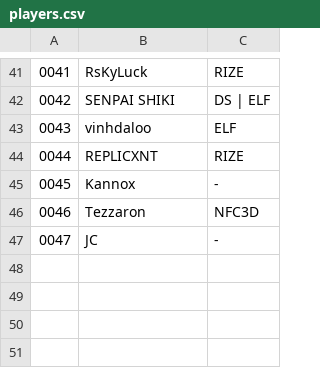
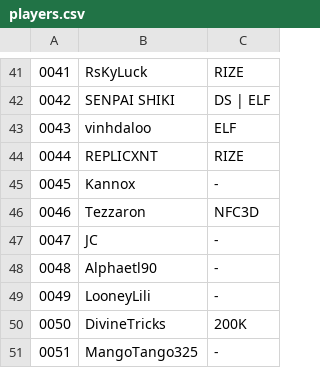
Before and after one commit to deltoidgg/overlay-animations, a CSV file: scoreboard/players.csv, drawn as a sheet; only a part is shown, gaps mark what is left out.

```diff
--- a/scoreboard/players.csv
+++ b/scoreboard/players.csv
@@ -47 +47,5 @@
 0047,JC,-
+0048,Alphaetl90,-
+0049,LooneyLili,-
+0050,DivineTricks,200K
+0051,MangoTango325,-
```
Also changed, not shown: 8 other files.
